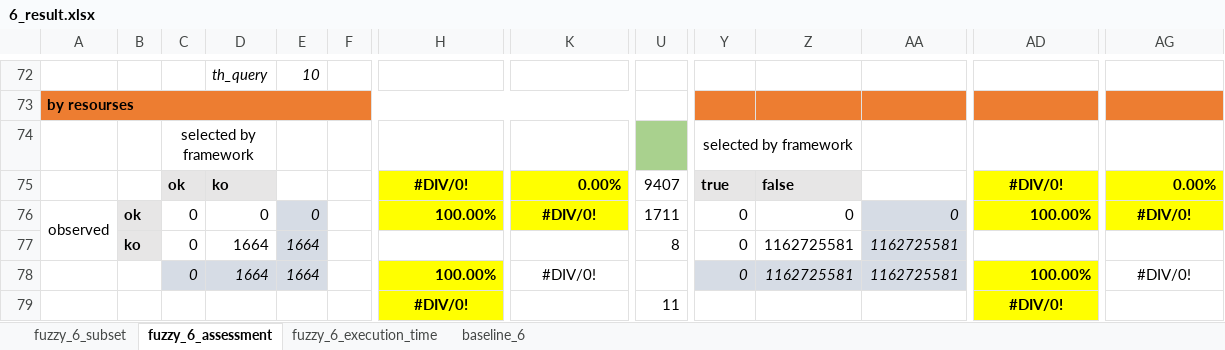
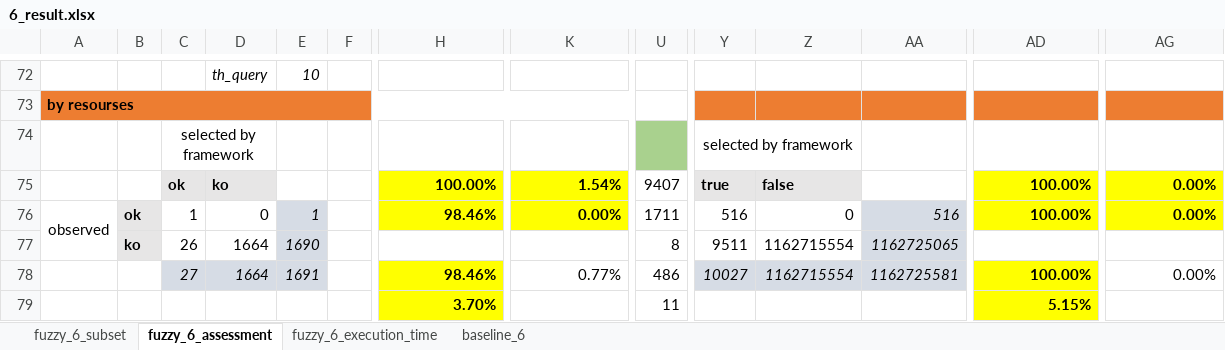
Before and after one commit to HammerProject/HammerDataProject, an Excel workbook: hammer-colombo/wordnet-examples-set/6_result.xlsx, sheet fuzzy_6_assessment, drawn as a sheet; only a part is shown, gaps mark what is left out; values as stored, in another font and other column widths than the file's, no borders; the diff covers the shown part only; the diff names each change by its address in the sheet, - before the commit and + after, or states it on an @@ line.

```diff
--- a/hammer-colombo/wordnet-examples-set/6_result.xlsx (sheet fuzzy_6_assessment)
+++ b/hammer-colombo/wordnet-examples-set/6_result.xlsx (sheet fuzzy_6_assessment)
-H75: #DIV/0!
+H75: 100.00%
-H75 alignment: center
+H75 alignment: right
-K75: 0.00%
+K75: 1.54%
-AD75: #DIV/0!
+AD75: 100.00%
-AD75 alignment: center
+AD75 alignment: right
-C76: 0
+C76: 1
-E76: 0
+E76: 1
-H76: 100.00%
+H76: 98.46%
-K76: #DIV/0!
+K76: 0.00%
-K76 alignment: center
+K76 alignment: right
-Y76: 0
+Y76: 516
-AA76: 0
+AA76: 516
-AG76: #DIV/0!
+AG76: 0.00%
-AG76 alignment: center
+AG76 alignment: right
-C77: 0
+C77: 26
-E77: 1664
+E77: 1690
-Y77: 0
+Y77: 9511
-Z77:Z78: 1162725581
+Z77:Z78: 1162715554
-AA77: 1162725581
+AA77: 1162725065
-C78: 0
+C78: 27
-E78: 1664
+E78: 1691
-H78: 100.00%
+H78: 98.46%
-K78: #DIV/0!
+K78: 0.77%
-K78 alignment: center
+K78 alignment: right
-U78: (empty)
+U78: 486
-Y78: 0
+Y78: 10027
-AG78: #DIV/0!
+AG78: 0.00%
-AG78 alignment: center
+AG78 alignment: right
-H79: #DIV/0!
+H79: 3.70%
-H79 alignment: center
+H79 alignment: right
-AD79: #DIV/0!
+AD79: 5.15%
-AD79 alignment: center
+AD79 alignment: right
```
Also changed, not shown: 1 edited cell elsewhere in this sheet, sheet baseline_6, sheet fuzzy_6_execution_time, hammer-colombo/wordnet-examples-set/test.xlsx.
